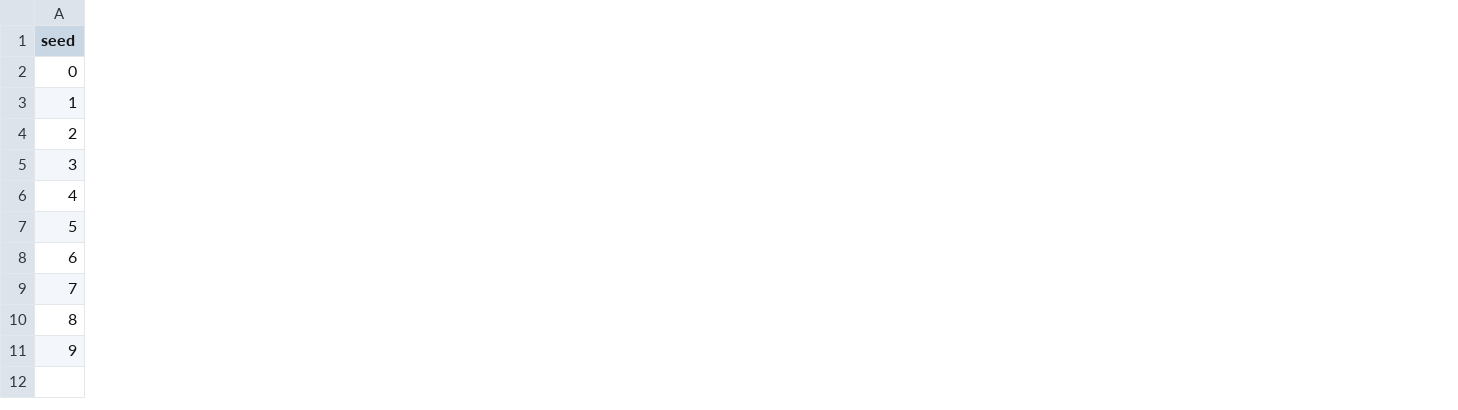
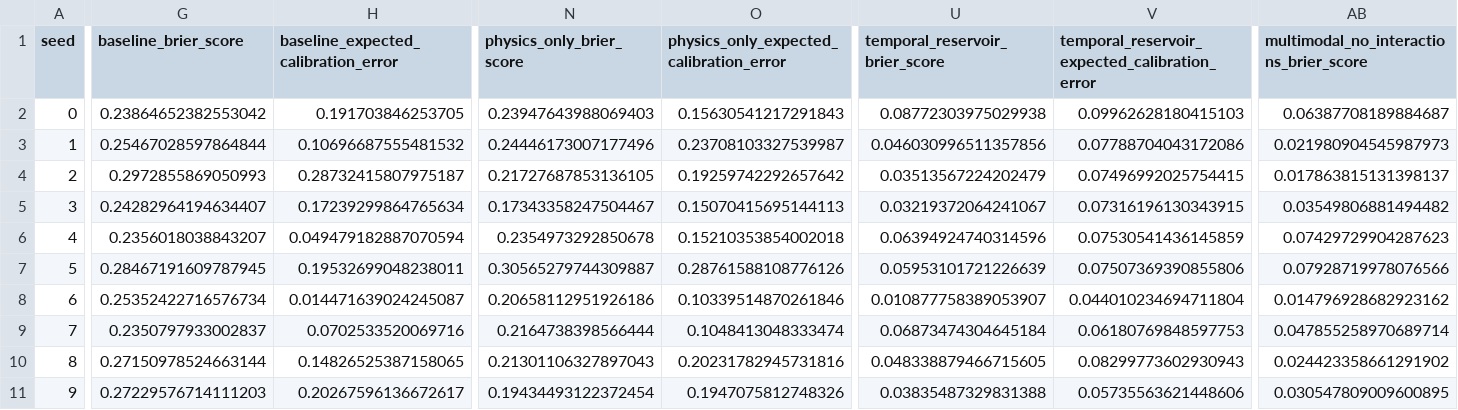
Before and after one commit to Agnuxo1/neurochip-twin, a CSV file: outputs/validation_compound_grouped/validation_per_seed.csv, drawn as a sheet; only a part is shown, gaps mark what is left out; the diff covers the shown part only; the diff names each change by its address in the sheet, - before the commit and + after, or states it on an @@ line.

Commit message:
Audit probability calibration across validation splits

```diff
--- a/outputs/validation_compound_grouped/validation_per_seed.csv
+++ b/outputs/validation_compound_grouped/validation_per_seed.csv
+column G (baseline_brier_score), rows 2-11: 0.23864652382553042 | 0.25467028597864844 | 0.2972855869050993 | 0.24282964194634407 | 0.2356018038843207 | 0.28467191609787945 | 0.25352422716576734 | 0.2350797933002837 | 0.27150978524663144 | 0.27229576714111203
+column H, rows 1-11: baseline_expected_calibration_error | 0.191703846253705 | 0.10696687555481532 | 0.28732415807975187 | 0.17239299864765634 | 0.049479182887070594 | 0.19532699048238011 | 0.014471639024245087 | 0.0702533520069716 | 0.14826525387158065 | 0.20267596136672617
+column N (physics_only_brier_score), rows 2-11: 0.23947643988069403 | 0.24446173007177496 | 0.21727687853136105 | 0.17343358247504467 | 0.2354973292850678 | 0.30565279744309887 | 0.20658112951926186 | 0.2164738398566444 | 0.21301106327897043 | 0.19434493122372454
+column O, rows 1-11: physics_only_expected_calibration_error | 0.15630541217291843 | 0.23708103327539987 | 0.19259742292657642 | 0.15070415695144113 | 0.15210353854002018 | 0.28761588108776126 | 0.10339514870261846 | 0.1048413048333474 | 0.20231782945731816 | 0.1947075812748326
+column U (temporal_reservoir_brier_score), rows 2-11: 0.08772303975029938 | 0.046030996511357856 | 0.03513567224202479 | 0.03219372064241067 | 0.06394924740314596 | 0.05953101721226639 | 0.010877758389053907 | 0.06873474304645184 | 0.048338879466715605 | 0.03835487329831388
+column V, rows 1-11: temporal_reservoir_expected_calibration_error | 0.09962628180415103 | 0.07788704043172086 | 0.07496992025754415 | 0.07316196130343915 | 0.07530541436145859 | 0.07507369390855806 | 0.044010234694711804 | 0.06180769848597753 | 0.08299773602930943 | 0.05735563621448606
+column AB, rows 1-11: multimodal_no_interactions_brier_score | 0.06387708189884687 | 0.021980904545987973 | 0.017863815131398137 | 0.03549806881494482 | 0.07429729904287623 | 0.07928719978076566 | 0.014796928682923162 | 0.047855258970689714 | 0.024423358661291902 | 0.030547809009600895
```
Also changed, not shown: 3 added columns elsewhere in this file, outputs/validation_compound/validation_per_seed.csv, 13 other files.
